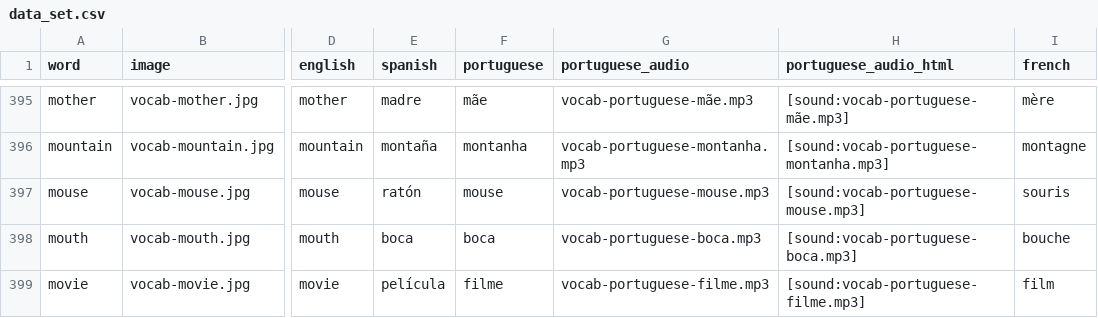
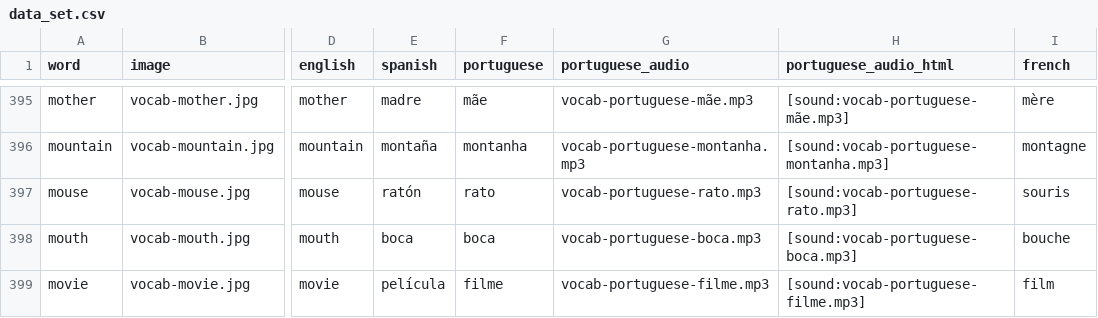
Before and after one commit to danimedi/vocabulaRy, a CSV file: data/data_set.csv, drawn as a sheet; only a part is shown, gaps mark what is left out; the diff names each change by its address in the sheet, - before the commit and + after, or states it on an @@ line.

Commit message:
change "mouse" translation to Portuguese and remove image for "pump"

```diff
--- a/data/data_set.csv
+++ b/data/data_set.csv
-F397 (portuguese): mouse
+F397 (portuguese): rato
-G397 (portuguese_audio): vocab-portuguese-mouse.mp3
+G397 (portuguese_audio): vocab-portuguese-rato.mp3
-H397 (portuguese_audio_html): [sound:vocab-portuguese-mouse.mp3]
+H397 (portuguese_audio_html): [sound:vocab-portuguese-rato.mp3]
```
Also changed, not shown: 2 other files.
